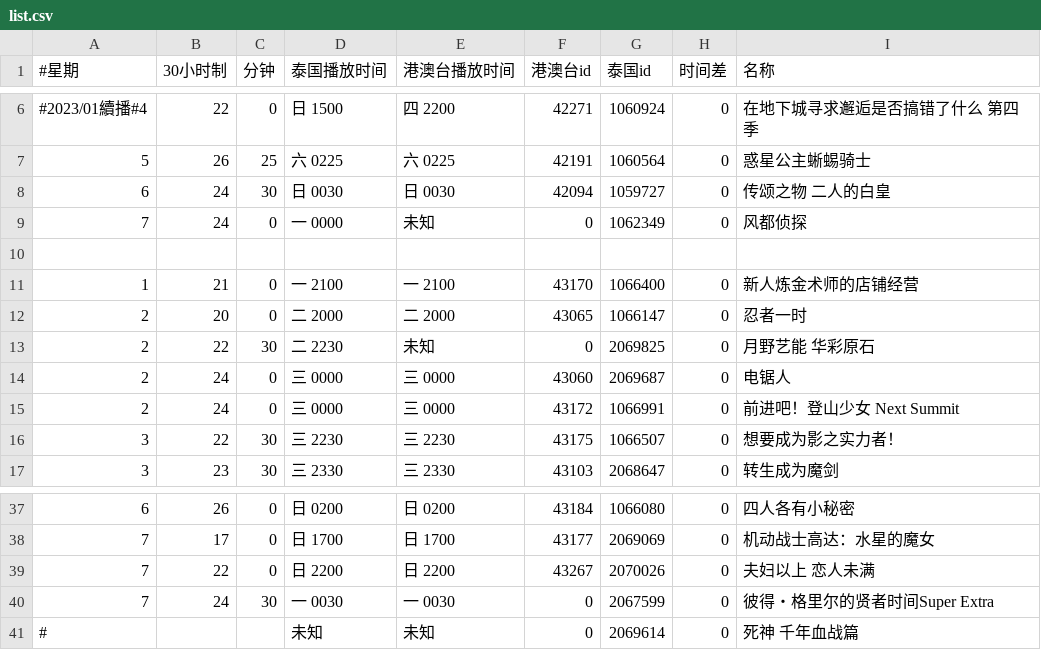
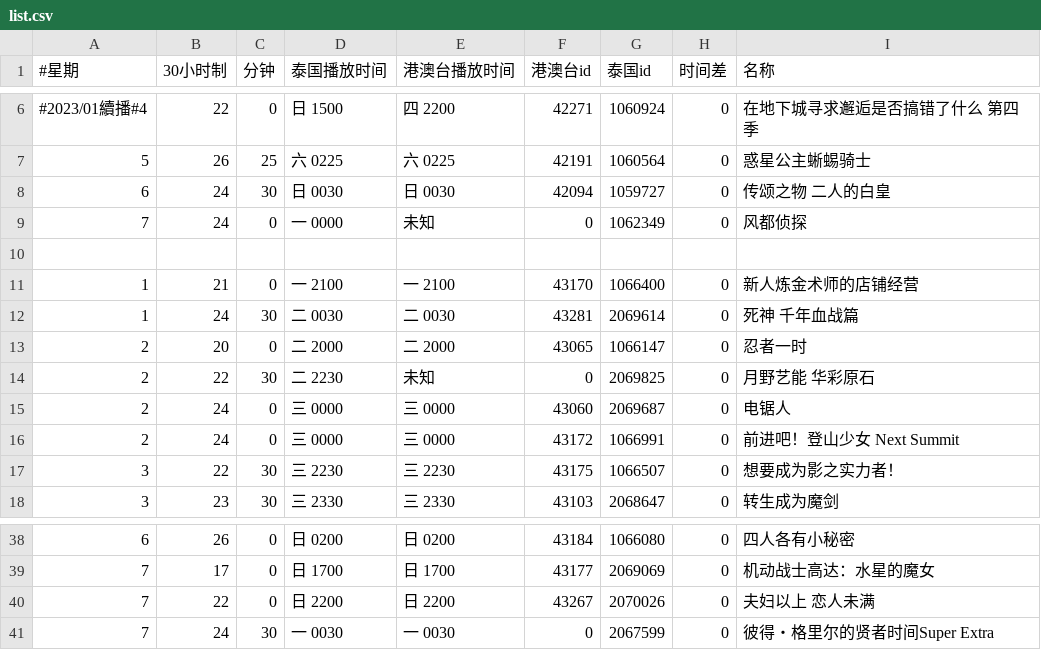
Before and after one commit to david082321/FurrySub, a CSV file: list.csv, drawn as a sheet; only a part is shown, gaps mark what is left out; removed rows and columns are numbered as before the commit, all else as after; the diff names each change by its address in the sheet, - before the commit and + after, or states it on an @@ line.

Commit message:
+ 死神 千年血战篇

```diff
--- a/list.csv
+++ b/list.csv
+row 12: 1 | 24 | 30 | 二 0030 | 二 0030 | 43281 | 2069614 | 0 | 死神 千年血战篇
-row 41: # |  |  | 未知 | 未知 | 0 | 2069614 | 0 | 死神 千年血战篇
```
